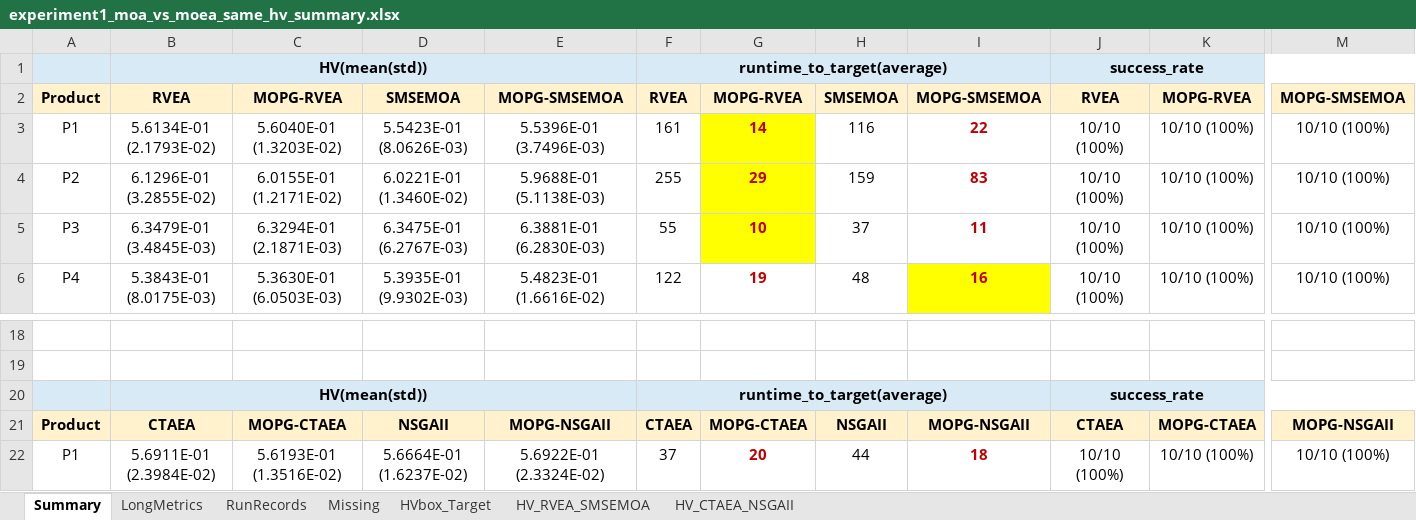
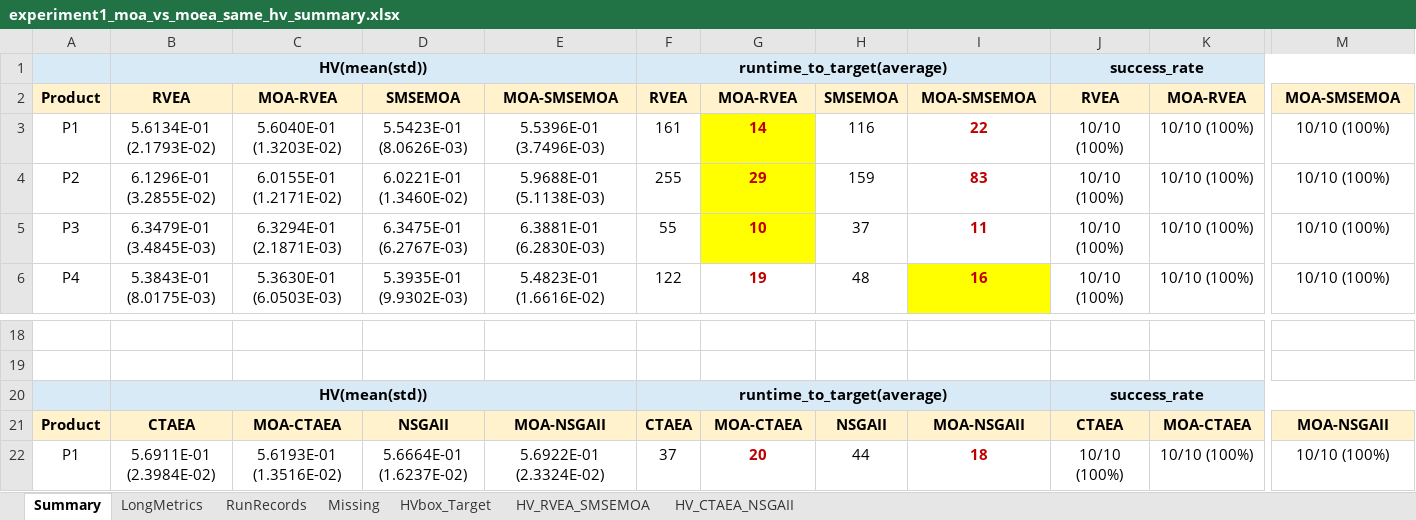
Before and after one commit to fenglinggui/MOA-EP-RDSP, an Excel workbook: results/experiment1_moa_vs_moea_same_hv/experiment1_moa_vs_moea_same_hv_summary.xlsx, sheet Summary, drawn as a sheet; only a part is shown, gaps mark what is left out; values as stored, in another font and other column widths than the file's, no borders; the diff names each change by its address in the sheet, - before the commit and + after, or states it on an @@ line.

```diff
--- a/results/experiment1_moa_vs_moea_same_hv/experiment1_moa_vs_moea_same_hv_summary.xlsx (sheet Summary)
+++ b/results/experiment1_moa_vs_moea_same_hv/experiment1_moa_vs_moea_same_hv_summary.xlsx (sheet Summary)
-C2: MOPG-RVEA
+C2: MOA-RVEA
-E2: MOPG-SMSEMOA
+E2: MOA-SMSEMOA
-G2: MOPG-RVEA
+G2: MOA-RVEA
-I2: MOPG-SMSEMOA
+I2: MOA-SMSEMOA
-K2: MOPG-RVEA
+K2: MOA-RVEA
-M2: MOPG-SMSEMOA
+M2: MOA-SMSEMOA
-C21: MOPG-CTAEA
+C21: MOA-CTAEA
-E21: MOPG-NSGAII
+E21: MOA-NSGAII
-G21: MOPG-CTAEA
+G21: MOA-CTAEA
-I21: MOPG-NSGAII
+I21: MOA-NSGAII
-K21: MOPG-CTAEA
+K21: MOA-CTAEA
-M21: MOPG-NSGAII
+M21: MOA-NSGAII
```
Also changed, not shown: sheet RunRecords, sheet HV_CTAEA_NSGAII, sheet HV_RVEA_SMSEMOA, results/combined/formal_experiment1_experiment2_merged_summary.xlsx, results/experiment2_moa_vs_frameworks_same_time/experiment2_moa_vs_frameworks_same_time_summary.xlsx, 4 other files.
